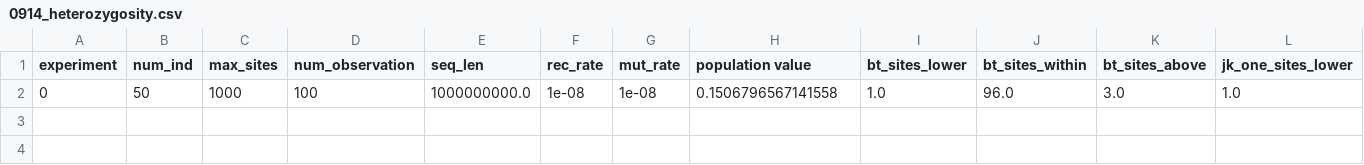
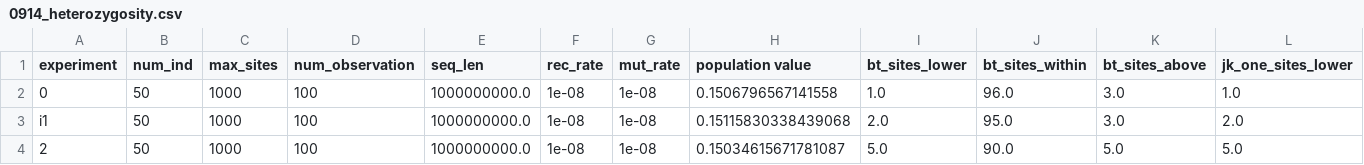
Before and after one commit to rwaples/resampling, a CSV file: data/0914_heterozygosity.csv, drawn as a sheet; only a part is shown; rows hold the shown columns only; the diff names each change by its address in the sheet, - before the commit and + after, or states it on an @@ line.

```diff
--- a/data/0914_heterozygosity.csv
+++ b/data/0914_heterozygosity.csv
+row 3: i1 | 50 | 1000 | 100 | 1000000000.0 | 1e-08 | 1e-08 | 0.15115830338439068 | 2.0 | 95.0 | 3.0 | 2.0
+row 4: 2 | 50 | 1000 | 100 | 1000000000.0 | 1e-08 | 1e-08 | 0.15034615671781087 | 5.0 | 90.0 | 5.0 | 5.0
```
Also changed, not shown: 3 other files.
